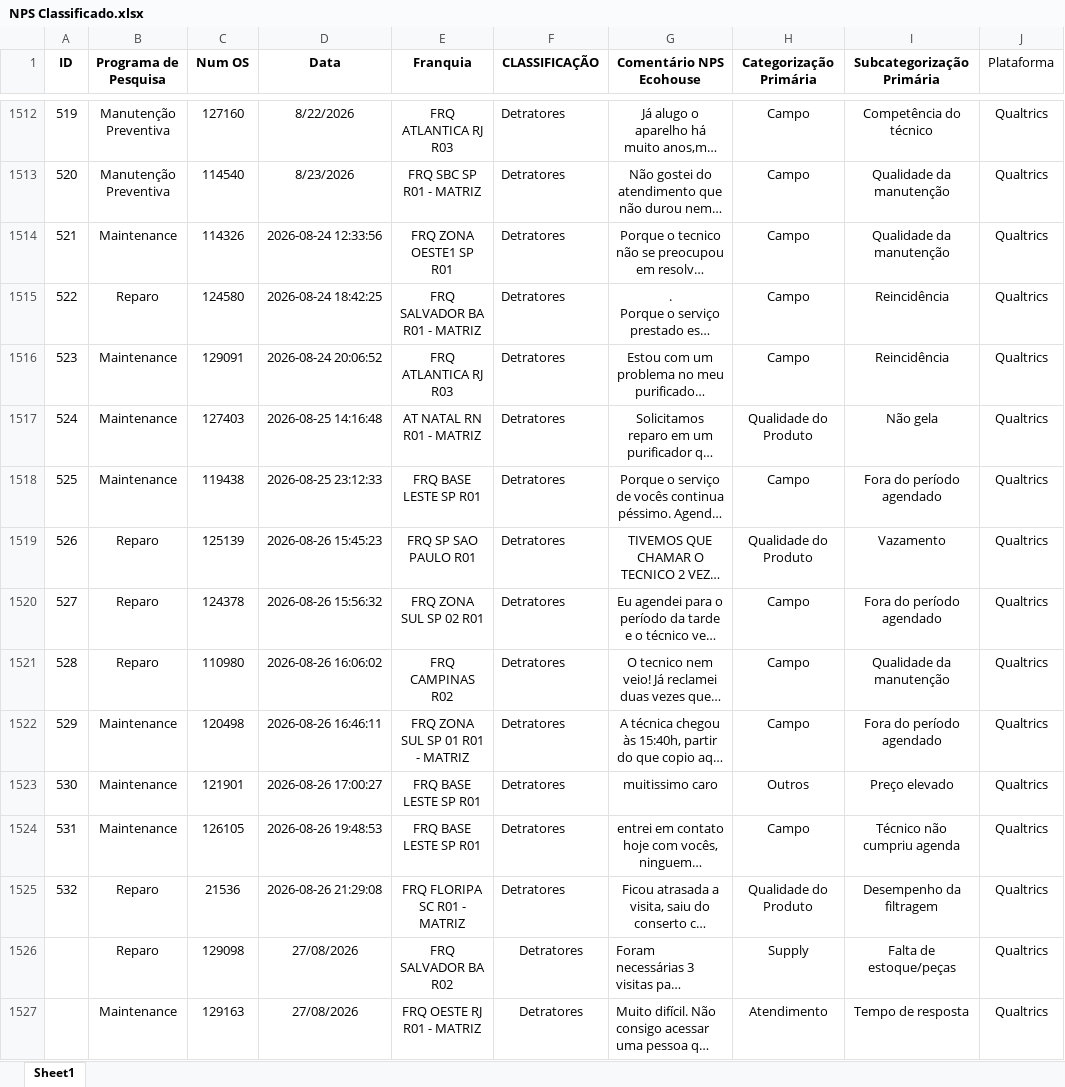
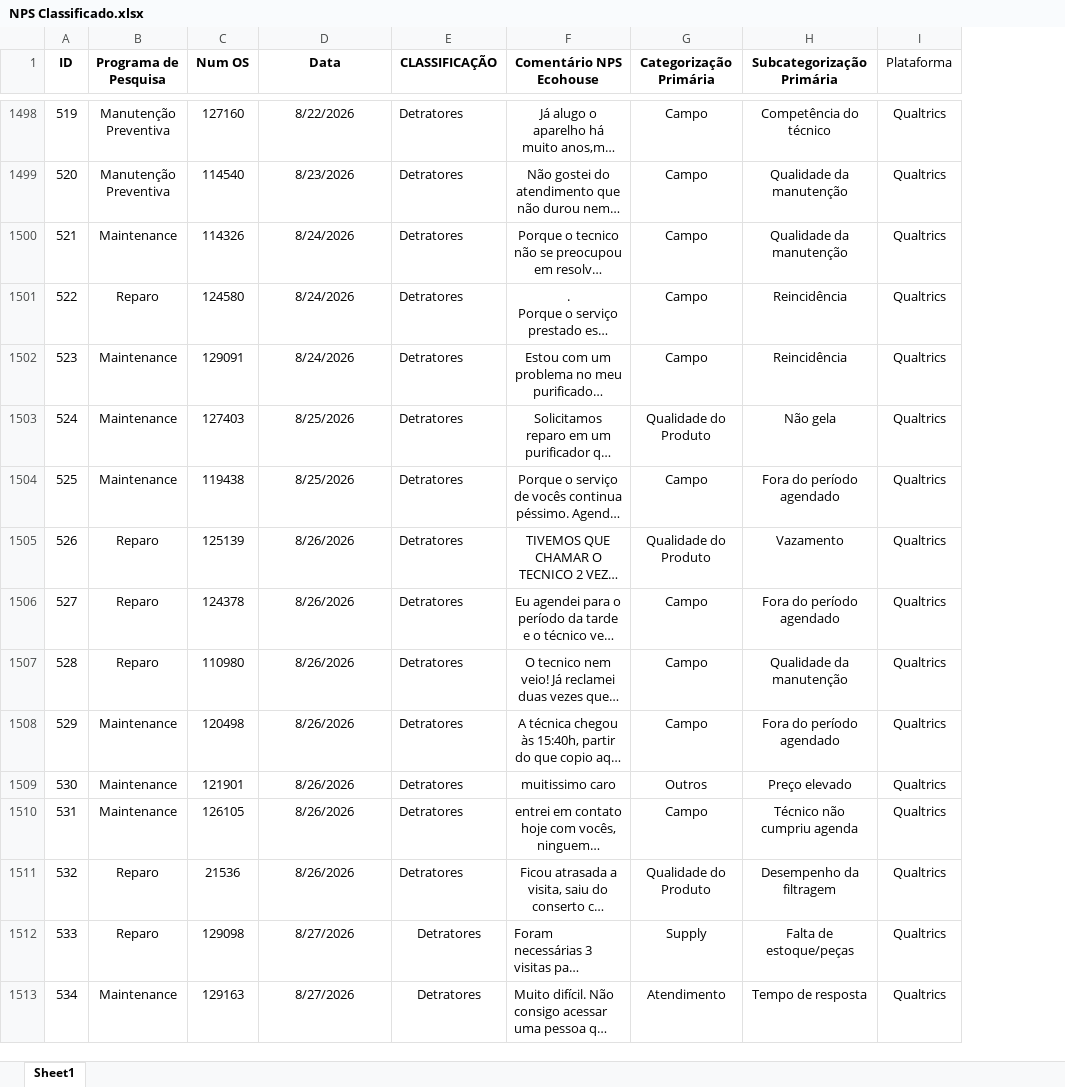
Before and after one commit to pedrofregulhe/nps-franquias, an Excel workbook: NPS Classificado.xlsx, sheet Sheet1, drawn as a sheet; only a part is shown, gaps mark what is left out; long unchanged cells end in …; values as stored, in another font and other column widths than the file's, no borders; removed rows and columns are numbered as before the commit, all else as after; the diff covers the shown part only; the diff names each change by its address in the sheet, - before the commit and + after, or states it on an @@ line.

```diff
--- a/NPS Classificado.xlsx (sheet Sheet1)
+++ b/NPS Classificado.xlsx (sheet Sheet1)
-column E (Franquia), rows 1512-1527: FRQ ATLANTICA RJ R03 | FRQ SBC SP R01 - MATRIZ | FRQ ZONA OESTE1 SP R01 | FRQ SALVADOR BA R01 - MATRIZ | FRQ ATLANTICA RJ R03 | AT NATAL RN R01 - MATRIZ | FRQ BASE LESTE SP R01 | FRQ SP SAO PAULO R01 | FRQ ZONA SUL SP 02 R01 | FRQ CAMPINAS R02 | FRQ ZONA SUL SP 01 R01 - MATRIZ | FRQ BASE LESTE SP R01 | FRQ BASE LESTE SP R01 | FRQ FLORIPA SC R01 - MATRIZ | FRQ SALVADOR BA R02 | FRQ OESTE RJ R01 - MATRIZ
-D1500 (Data): 2026-08-24 12:33:56
+D1500 (Data): 8/24/2026
-D1501 (Data): 2026-08-24 18:42:25
+D1501 (Data): 8/24/2026
-D1502 (Data): 2026-08-24 20:06:52
+D1502 (Data): 8/24/2026
-D1503 (Data): 2026-08-25 14:16:48
+D1503 (Data): 8/25/2026
-D1504 (Data): 2026-08-25 23:12:33
+D1504 (Data): 8/25/2026
-D1505 (Data): 2026-08-26 15:45:23
+D1505 (Data): 8/26/2026
-D1506 (Data): 2026-08-26 15:56:32
+D1506 (Data): 8/26/2026
-D1507 (Data): 2026-08-26 16:06:02
+D1507 (Data): 8/26/2026
-D1508 (Data): 2026-08-26 16:46:11
+D1508 (Data): 8/26/2026
-D1509 (Data): 2026-08-26 17:00:27
+D1509 (Data): 8/26/2026
-D1510 (Data): 2026-08-26 19:48:53
+D1510 (Data): 8/26/2026
-D1511 (Data): 2026-08-26 21:29:08
+D1511 (Data): 8/26/2026
@@ column A (ID) renumbered between rows 1512 and 1533 @@
-D1512:D1513 (Data): 27/08/2026
+D1512:D1513 (Data): 8/27/2026
```
Also changed, not shown: 11 added rows, 14 removed rows and 34 edited cells elsewhere in this sheet, 1 other file.
